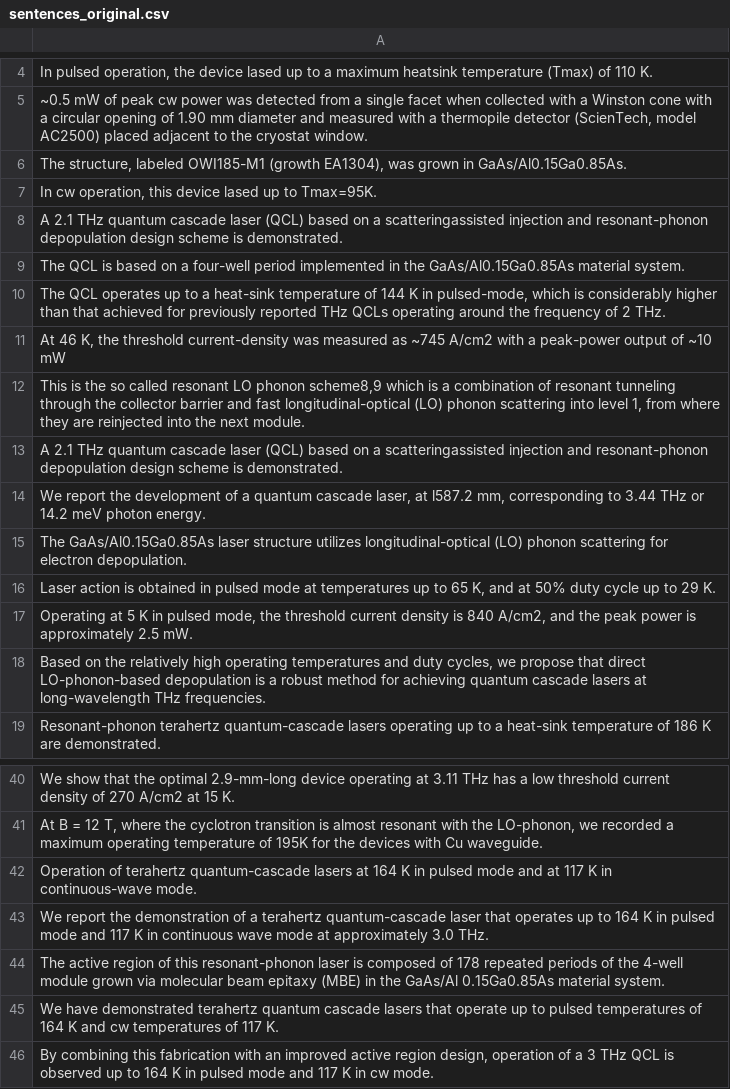
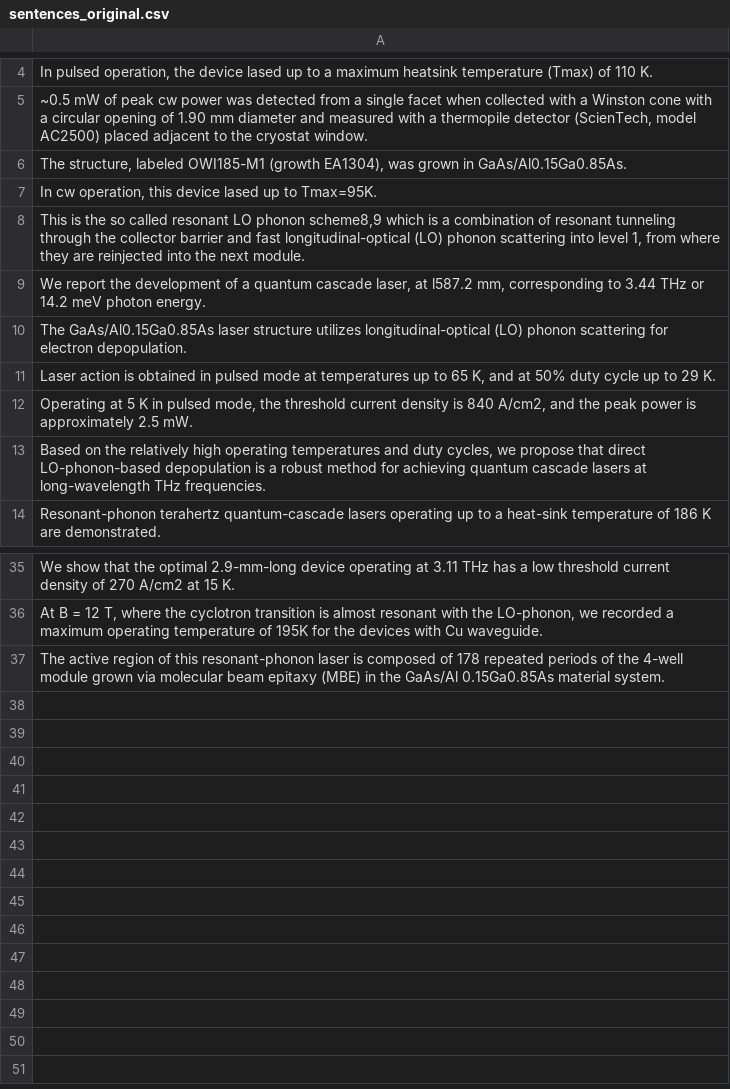
Before and after one commit to DeperiasKerre/qpInstruct, a CSV file: Data/sentences_original.csv, drawn as a sheet; only a part is shown, gaps mark what is left out; the diff names each change by its address in the sheet, - before the commit and + after, or states it on an @@ line.

Commit message:
Add files via upload

```diff
--- a/Data/sentences_original.csv
+++ b/Data/sentences_original.csv
-row 8: A 2.1 THz quantum cascade laser (QCL) based on a scatteringassisted injection and resonant-phonon depopulation design scheme is demonstrated.
-row 9: The QCL is based on a four-well period implemented in the GaAs/Al0.15Ga0.85As material system.
-row 10: The QCL operates up to a heat-sink temperature of 144 K in pulsed-mode, which is considerably higher than that achieved for previously reported THz QCLs operating around the frequency of 2 THz.
-row 11: At 46 K, the threshold current-density was measured as ~745 A/cm2 with a peak-power output of ~10 mW
-row 13: A 2.1 THz quantum cascade laser (QCL) based on a scatteringassisted injection and resonant-phonon depopulation design scheme is demonstrated.
-row 42: Operation of terahertz quantum-cascade lasers at 164 K in pulsed mode and at 117 K in continuous-wave mode.
-row 43: We report the demonstration of a terahertz quantum-cascade laser that operates up to 164 K in pulsed mode and 117 K in continuous wave mode at approximately 3.0 THz.
-row 45: We have demonstrated terahertz quantum cascade lasers that operate up to pulsed temperatures of 164 K and cw temperatures of 117 K.
-row 46: By combining this fabrication with an improved active region design, operation of a 3 THz QCL is observed up to 164 K in pulsed mode and 117 K in cw mode.
```
